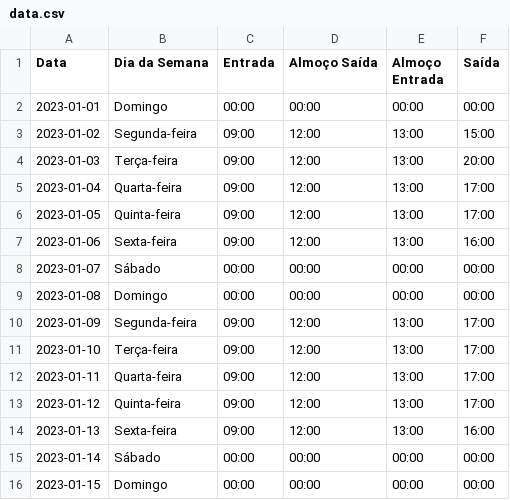
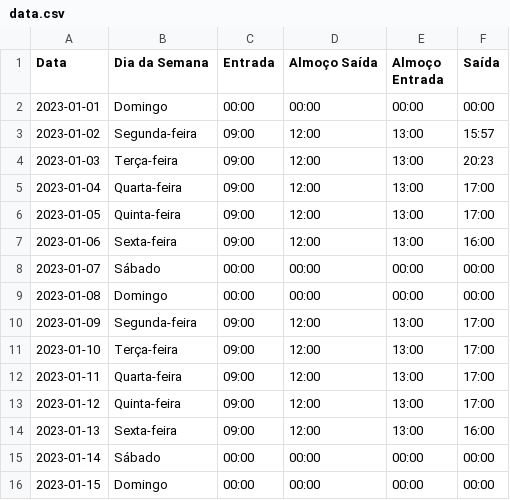
Before and after one commit to raunick/adm_ponto, a CSV file: data.csv, drawn as a sheet.

```diff
--- a/data.csv
+++ b/data.csv
@@ -2,4 +2,4 @@ Data,Dia da Semana,Entrada,Almoço Saída,Almoço Entrada,Saída
 2023-01-01,Domingo,00:00,00:00,00:00,00:00
-2023-01-02,Segunda-feira,09:00,12:00,13:00,15:00
-2023-01-03,Terça-feira,09:00,12:00,13:00,20:00
+2023-01-02,Segunda-feira,09:00,12:00,13:00,15:57
+2023-01-03,Terça-feira,09:00,12:00,13:00,20:23
 2023-01-04,Quarta-feira,09:00,12:00,13:00,17:00
```
Also changed, not shown: 1 other file.
